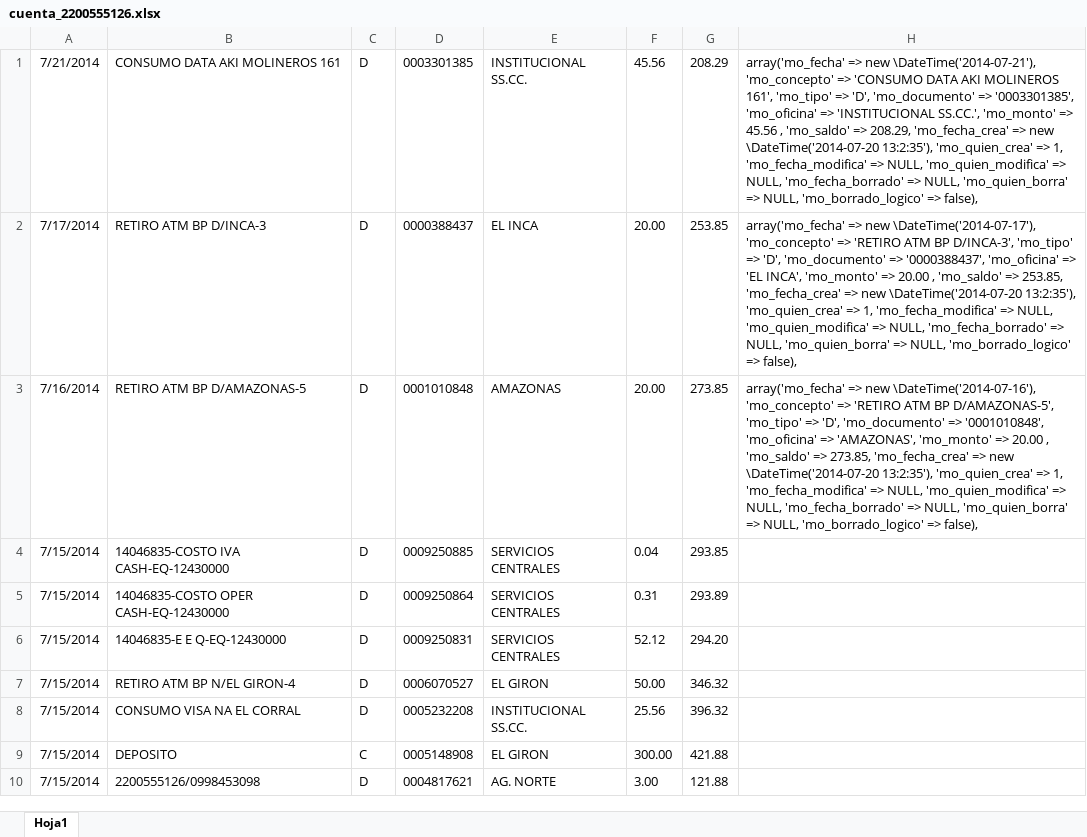
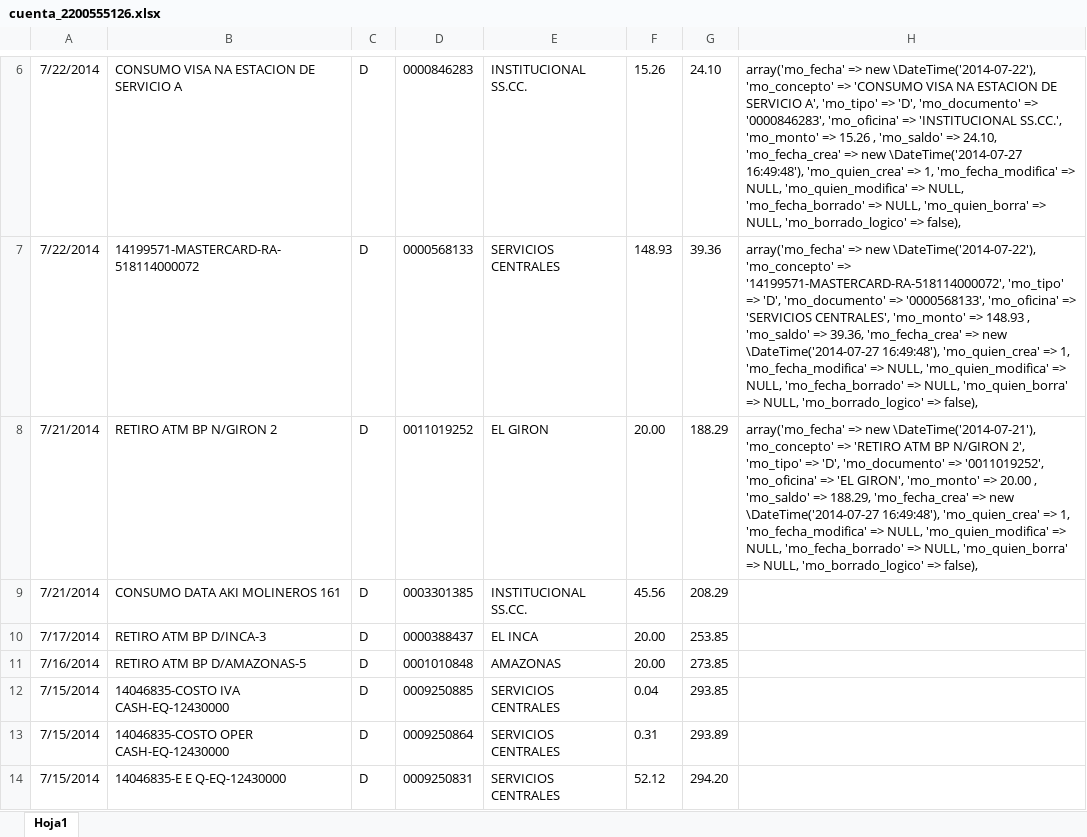
Before and after one commit to def3980/dml2, an Excel workbook: docs/backup/cuenta_2200555126.xlsx, sheet Hoja1, drawn as a sheet; only a part is shown, gaps mark what is left out; the shorter side is filled out with more unchanged rows; values as stored, in another font and other column widths than the file's, no borders; addresses are those after the commit; the diff covers the shown part only; the diff names each change by its address in the sheet, - before the commit and + after, or states it on an @@ line.

Commit message:
Actualizando movimientos bancarios
Actualizando los movimientos bancarios en el data fixtures

Se agregó más movimientos bancarios para tener actualizado el data fixtures o recargas
automáticas de datos para cuando se usa los comandos symfony de recaga de datos.

```diff
--- a/docs/backup/cuenta_2200555126.xlsx (sheet Hoja1)
+++ b/docs/backup/cuenta_2200555126.xlsx (sheet Hoja1)
+row 6: 7/22/2014 | CONSUMO VISA NA ESTACION DE SERVICIO A | D | 0000846283 | INSTITUCIONAL SS.CC. | 15.26 | 24.10 | array('mo_fecha' => new \DateTime('2014-07-22'), 'mo_concepto' => 'CONSUMO VISA NA ESTACION DE SERVICIO A', 'mo_tipo' => 'D', 'mo_documento' => '0000846283', 'mo_oficina' => 'INSTITUCIONAL SS.CC.', 'mo_monto' => 15.26 , 'mo_saldo' => 24.10, 'mo_fecha_crea' => new \DateTime('2014-07-27 16:49:48'), 'mo_quien_crea' => 1, 'mo_fecha_modifica' => NULL, 'mo_quien_modifica' => NULL, 'mo_fecha_borrado' => NULL, 'mo_quien_borra' => NULL, 'mo_borrado_logico' => false),
+row 7: 7/22/2014 | 14199571-MASTERCARD-RA-518114000072 | D | 0000568133 | SERVICIOS CENTRALES | 148.93 | 39.36 | array('mo_fecha' => new \DateTime('2014-07-22'), 'mo_concepto' => '14199571-MASTERCARD-RA-518114000072', 'mo_tipo' => 'D', 'mo_documento' => '0000568133', 'mo_oficina' => 'SERVICIOS CENTRALES', 'mo_monto' => 148.93 , 'mo_saldo' => 39.36, 'mo_fecha_crea' => new \DateTime('2014-07-27 16:49:48'), 'mo_quien_crea' => 1, 'mo_fecha_modifica' => NULL, 'mo_quien_modifica' => NULL, 'mo_fecha_borrado' => NULL, 'mo_quien_borra' => NULL, 'mo_borrado_logico' => false),
+row 8: 7/21/2014 | RETIRO ATM BP N/GIRON 2 | D | 0011019252 | EL GIRON | 20.00 | 188.29 | array('mo_fecha' => new \DateTime('2014-07-21'), 'mo_concepto' => 'RETIRO ATM BP N/GIRON 2', 'mo_tipo' => 'D', 'mo_documento' => '0011019252', 'mo_oficina' => 'EL GIRON', 'mo_monto' => 20.00 , 'mo_saldo' => 188.29, 'mo_fecha_crea' => new \DateTime('2014-07-27 16:49:48'), 'mo_quien_crea' => 1, 'mo_fecha_modifica' => NULL, 'mo_quien_modifica' => NULL, 'mo_fecha_borrado' => NULL, 'mo_quien_borra' => NULL, 'mo_borrado_logico' => false),
-H9: array('mo_fecha' => new \DateTime('2014-07-21'), 'mo_concepto' => 'CONSUMO DATA AKI MOLINEROS 161', 'mo_tipo' => 'D', 'mo_documento' => '0003301385', 'mo_oficina' => 'INSTITUCIONAL SS.CC.', 'mo_monto' => 45.56 , 'mo_saldo' => 208.29, 'mo_fecha_crea' => new \DateTime('2014-07-20 13:2:35'), 'mo_quien_crea' => 1, 'mo_fecha_modifica' => NULL, 'mo_quien_modifica' => NULL, 'mo_fecha_borrado' => NULL, 'mo_quien_borra' => NULL, 'mo_borrado_logico' => false),
+H9: (empty)
-H10: array('mo_fecha' => new \DateTime('2014-07-17'), 'mo_concepto' => 'RETIRO ATM BP D/INCA-3', 'mo_tipo' => 'D', 'mo_documento' => '0000388437', 'mo_oficina' => 'EL INCA', 'mo_monto' => 20.00 , 'mo_saldo' => 253.85, 'mo_fecha_crea' => new \DateTime('2014-07-20 13:2:35'), 'mo_quien_crea' => 1, 'mo_fecha_modifica' => NULL, 'mo_quien_modifica' => NULL, 'mo_fecha_borrado' => NULL, 'mo_quien_borra' => NULL, 'mo_borrado_logico' => false),
+H10: (empty)
-H11: array('mo_fecha' => new \DateTime('2014-07-16'), 'mo_concepto' => 'RETIRO ATM BP D/AMAZONAS-5', 'mo_tipo' => 'D', 'mo_documento' => '0001010848', 'mo_oficina' => 'AMAZONAS', 'mo_monto' => 20.00 , 'mo_saldo' => 273.85, 'mo_fecha_crea' => new \DateTime('2014-07-20 13:2:35'), 'mo_quien_crea' => 1, 'mo_fecha_modifica' => NULL, 'mo_quien_modifica' => NULL, 'mo_fecha_borrado' => NULL, 'mo_quien_borra' => NULL, 'mo_borrado_logico' => false),
+H11: (empty)
```
Also changed, not shown: 5 added rows elsewhere in this sheet, docs/backup/cuenta_2200555154.xlsx, docs/backup/cuenta_3940694600.xlsx, 2 other files.
